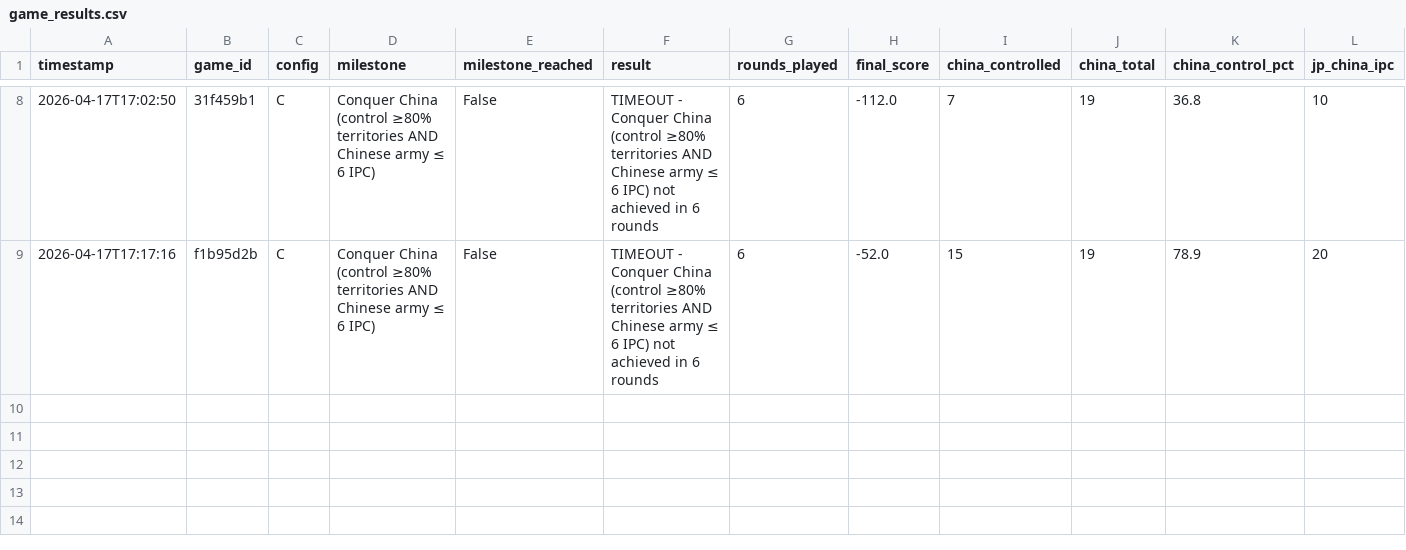
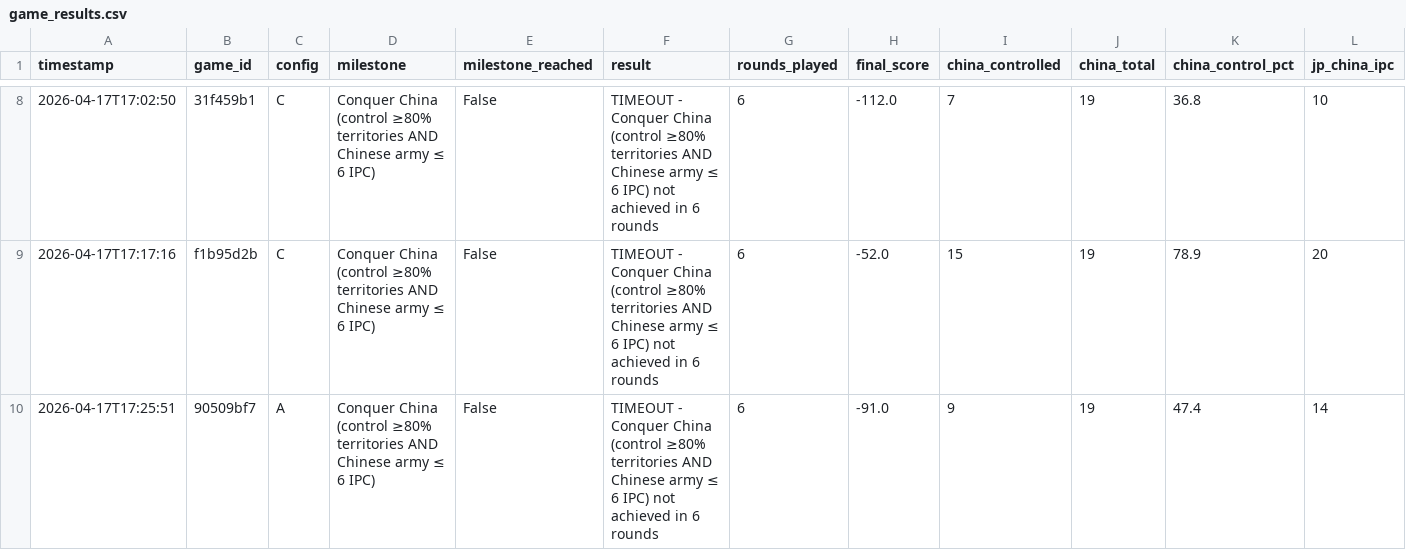
Before and after one commit to Michaelliu1017/Reflexion-Wargame-Agent, a CSV file: RRagent/agent/results/game_results.csv, drawn as a sheet; only a part is shown, gaps mark what is left out; rows hold the shown columns only; the diff names each change by its address in the sheet, - before the commit and + after, or states it on an @@ line.

Commit message:
feat: update 2.0 version

```diff
--- a/RRagent/agent/results/game_results.csv
+++ b/RRagent/agent/results/game_results.csv
+row 10: 2026-04-17T17:25:51 | 90509bf7 | A | Conquer China (control ≥80% territories AND Chinese army ≤ 6 IPC) | False | TIMEOUT - Conquer China (control ≥80% territories AND Chinese army ≤ 6 IPC) not achieved in 6 rounds | 6 | -91.0 | 9 | 19 | 47.4 | 14
```
